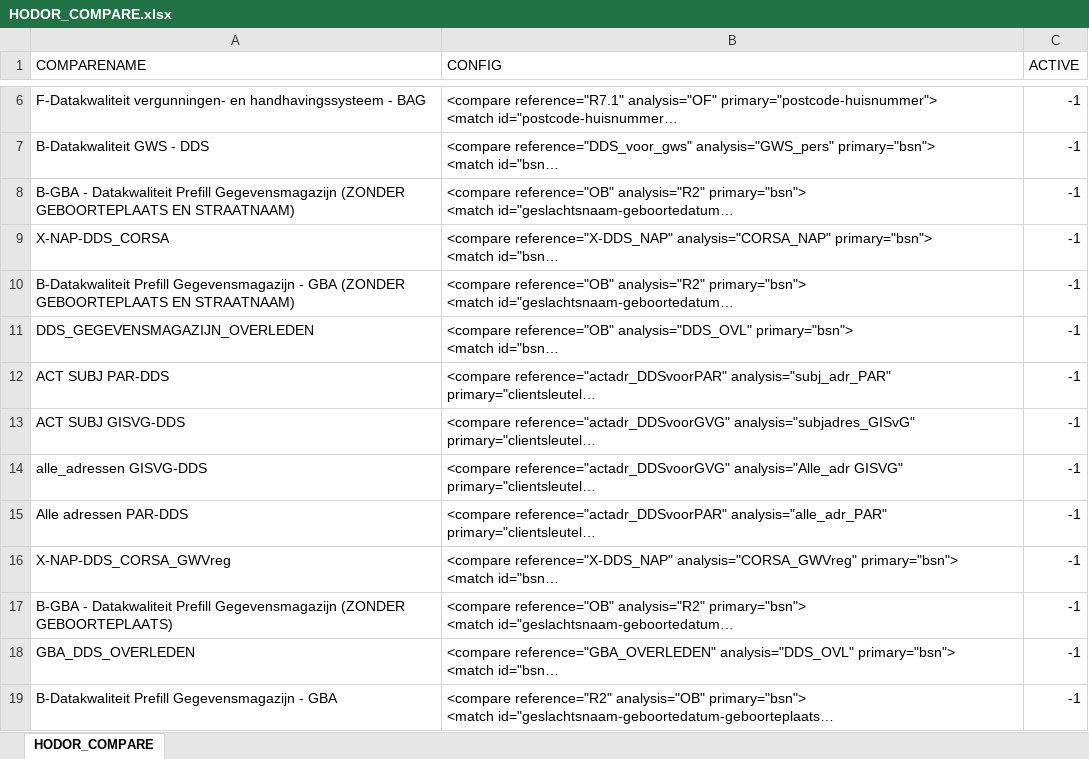
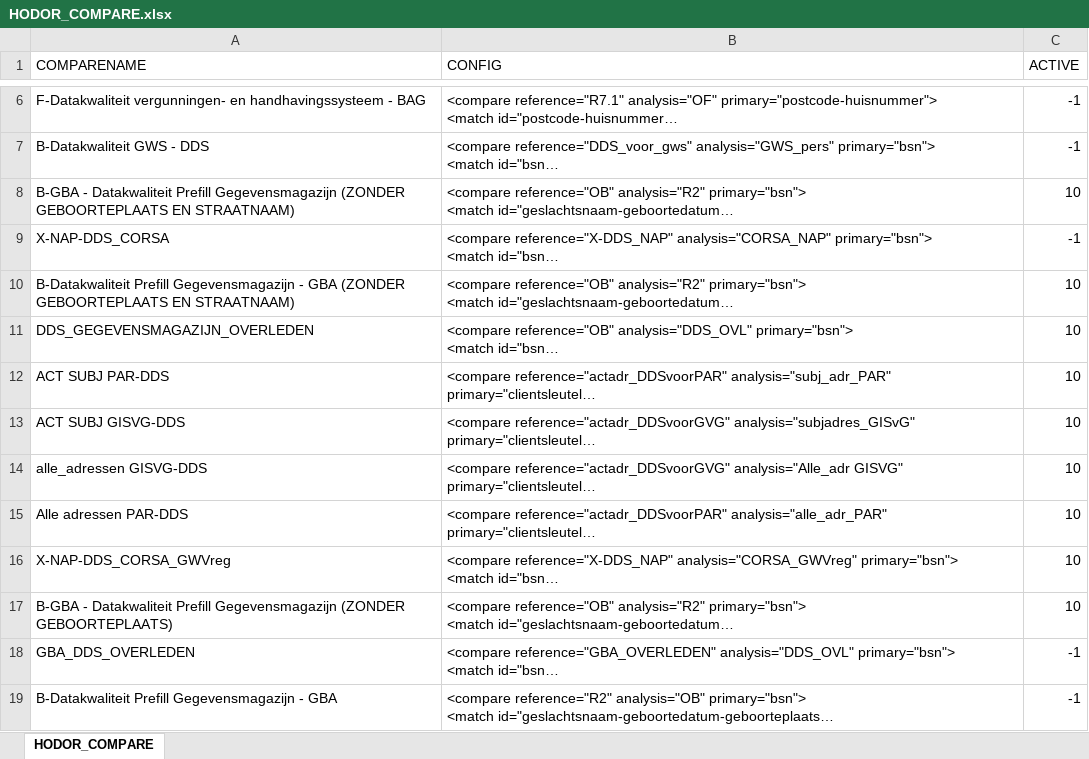
Before and after one commit to VNG-Realisatie/i-Spiegel, an Excel workbook: data/HODOR_COMPARE.xlsx, sheet HODOR_COMPARE, drawn as a sheet; only a part is shown, gaps mark what is left out; long unchanged cells end in …; values as stored, in another font and other column widths than the file's, no borders; table styles not drawn; the diff covers the shown part only; the diff names each change by its address in the sheet, - before the commit and + after, or states it on an @@ line.

```diff
--- a/data/HODOR_COMPARE.xlsx (sheet HODOR_COMPARE)
+++ b/data/HODOR_COMPARE.xlsx (sheet HODOR_COMPARE)
-C8 (ACTIVE): -1
+C8 (ACTIVE): 10
-C10:C17 (ACTIVE): -1
+C10:C17 (ACTIVE): 10
```
Also changed, not shown: 28 added rows and 4 edited cells elsewhere in this sheet, data/HODOR_CHECK.xlsx, data/HODOR_DATASOURCE.xlsx, 14 other files.
